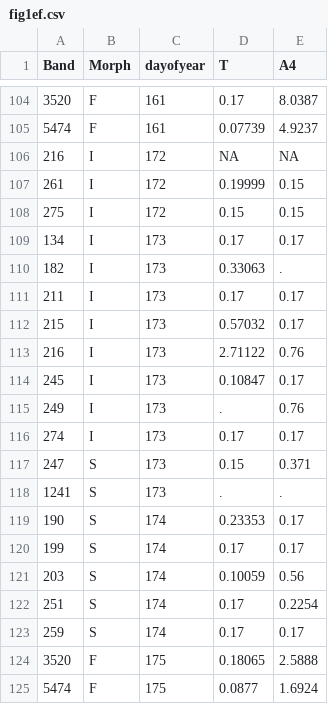
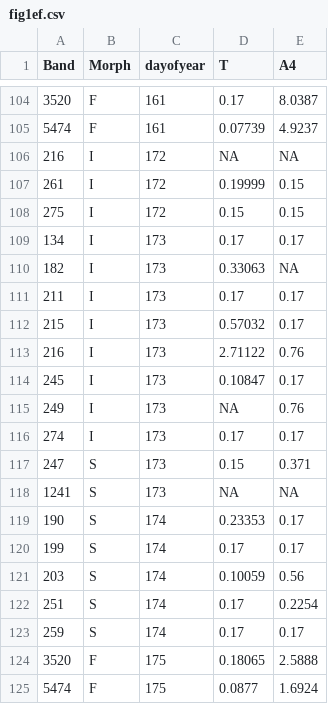
Before and after one commit to mestocks/Kuepper2016, a CSV file: fig1ef.csv, drawn as a sheet; only a part is shown, gaps mark what is left out.

Commit message:
Update fig1ef.csv

```diff
--- a/fig1ef.csv
+++ b/fig1ef.csv
@@ -109,3 +109,3 @@ Band,Morph,dayofyear,T,A4
 134,I,173,0.17,0.17
-182,I,173,0.33063,.
+182,I,173,0.33063,NA
 211,I,173,0.17,0.17
@@ -114,6 +114,6 @@ Band,Morph,dayofyear,T,A4
 245,I,173,0.10847,0.17
-249,I,173,.,0.76
+249,I,173,NA,0.76
 274,I,173,0.17,0.17
 247,S,173,0.15,0.371
-1241,S,173,.,.
+1241,S,173,NA,NA
 190,S,174,0.23353,0.17
```
